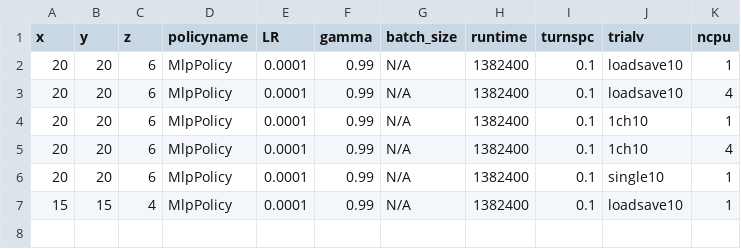
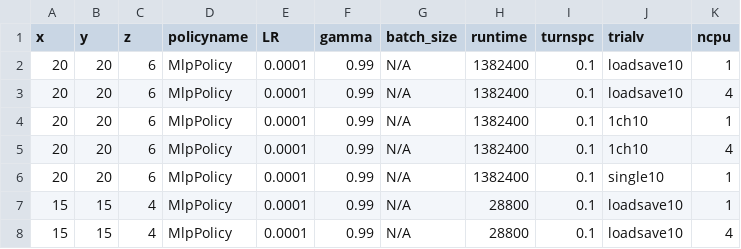
Before and after one commit to bogglem/MineSequencing, a CSV file: jobarrays/general_drstrange_job_input.csv, drawn as a sheet.

Commit message:
Update general_drstrange_job_input.csv

```diff
--- a/jobarrays/general_drstrange_job_input.csv
+++ b/jobarrays/general_drstrange_job_input.csv
@@ -6,2 +6,3 @@ x,y,z,policyname,LR,gamma,batch_size,runtime,turnspc,trialv,ncpu
 20,20,6,MlpPolicy,0.0001,0.99,N/A,1382400,0.1,single10,1
-15,15,4,MlpPolicy,0.0001,0.99,N/A,1382400,0.1,loadsave10,1
+15,15,4,MlpPolicy,0.0001,0.99,N/A,28800,0.1,loadsave10,1
+15,15,4,MlpPolicy,0.0001,0.99,N/A,28800,0.1,loadsave10,4
```
